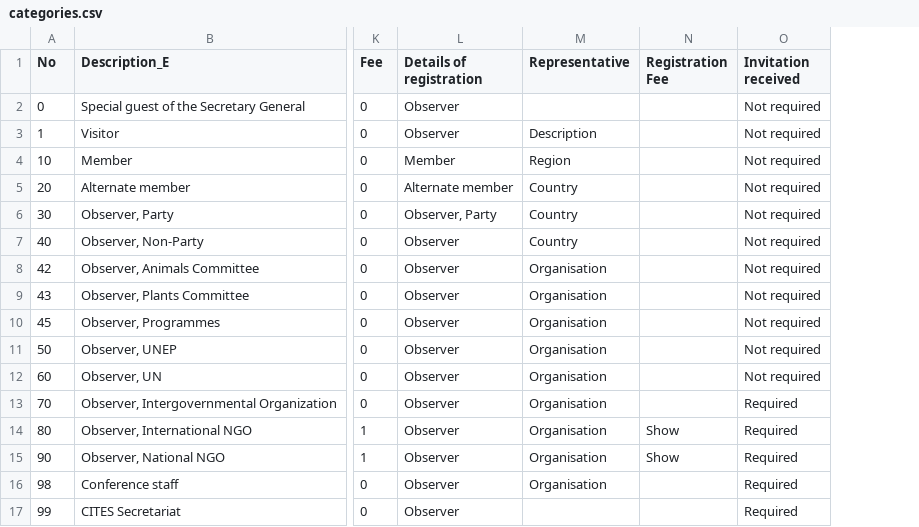
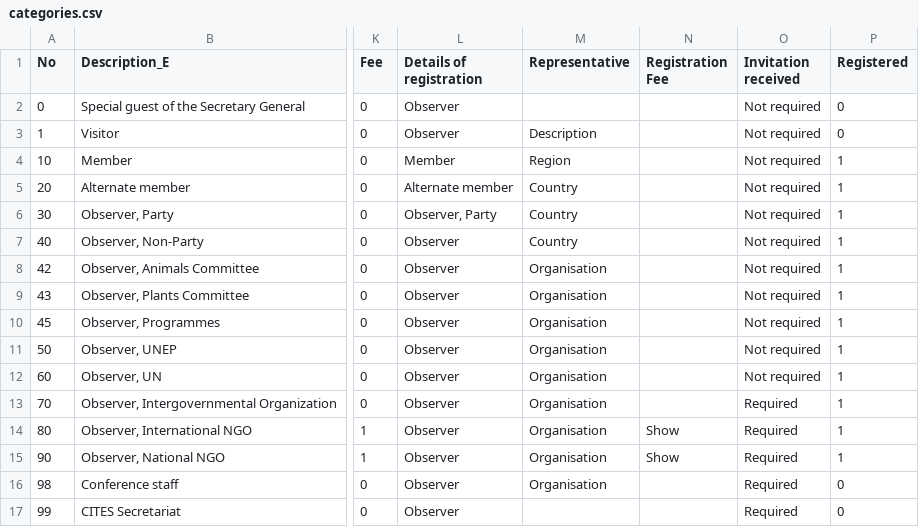
Before and after one commit to dincamihai/cites-meetings, a CSV file: refdata/categories.csv, drawn as a sheet; only a part is shown, gaps mark what is left out; the diff names each change by its address in the sheet, - before the commit and + after, or states it on an @@ line.

Commit message:
registered short list

```diff
--- a/refdata/categories.csv
+++ b/refdata/categories.csv
+column P (Registered), rows 2-17: 0 | 0 | 1 | 1 | 1 | 1 | 1 | 1 | 1 | 1 | 1 | 1 | 1 | 1 | 0 | 0
```
Also changed, not shown: 7 other files.
